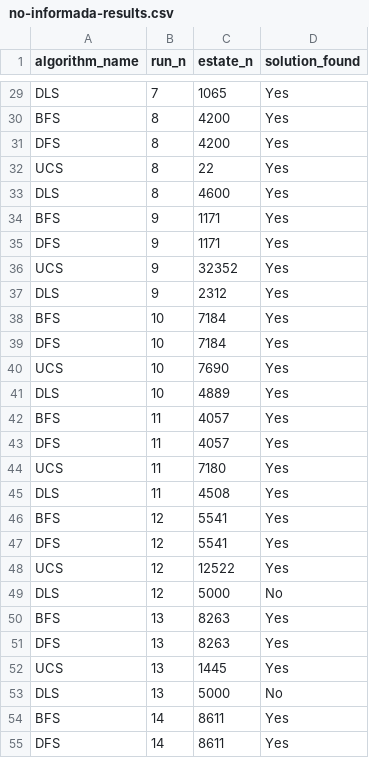
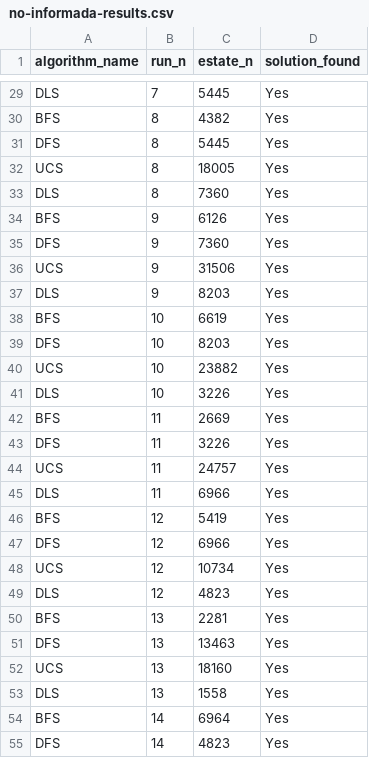
Before and after one commit to Yeu07/ia-uncuyo-2023, a CSV file: no-informada-results.csv, drawn as a sheet; only a part is shown, gaps mark what is left out; the diff covers the shown part only; the diff names each change by its address in the sheet, - before the commit and + after, or states it on an @@ line.

```diff
--- a/no-informada-results.csv
+++ b/no-informada-results.csv
-C29 (estate_n): 1065
+C29 (estate_n): 5445
-C30 (estate_n): 4200
+C30 (estate_n): 4382
-C31 (estate_n): 4200
+C31 (estate_n): 5445
-C32 (estate_n): 22
+C32 (estate_n): 18005
-C33 (estate_n): 4600
+C33 (estate_n): 7360
-C34 (estate_n): 1171
+C34 (estate_n): 6126
-C35 (estate_n): 1171
+C35 (estate_n): 7360
-C36 (estate_n): 32352
+C36 (estate_n): 31506
-C37 (estate_n): 2312
+C37 (estate_n): 8203
-C38 (estate_n): 7184
+C38 (estate_n): 6619
-C39 (estate_n): 7184
+C39 (estate_n): 8203
-C40 (estate_n): 7690
+C40 (estate_n): 23882
-C41 (estate_n): 4889
+C41 (estate_n): 3226
-C42 (estate_n): 4057
+C42 (estate_n): 2669
-C43 (estate_n): 4057
+C43 (estate_n): 3226
-C44 (estate_n): 7180
+C44 (estate_n): 24757
-C45 (estate_n): 4508
+C45 (estate_n): 6966
-C46 (estate_n): 5541
+C46 (estate_n): 5419
-C47 (estate_n): 5541
+C47 (estate_n): 6966
-C48 (estate_n): 12522
+C48 (estate_n): 10734
-C49 (estate_n): 5000
+C49 (estate_n): 4823
-D49 (solution_found): No
+D49 (solution_found): Yes
-C50 (estate_n): 8263
+C50 (estate_n): 2281
-C51 (estate_n): 8263
+C51 (estate_n): 13463
-C52 (estate_n): 1445
+C52 (estate_n): 18160
-C53 (estate_n): 5000
+C53 (estate_n): 1558
-D53 (solution_found): No
+D53 (solution_found): Yes
-C54 (estate_n): 8611
+C54 (estate_n): 6964
-C55 (estate_n): 8611
+C55 (estate_n): 4823
```
Also changed, not shown: 100 edited cells elsewhere in this file, 5 other files.
